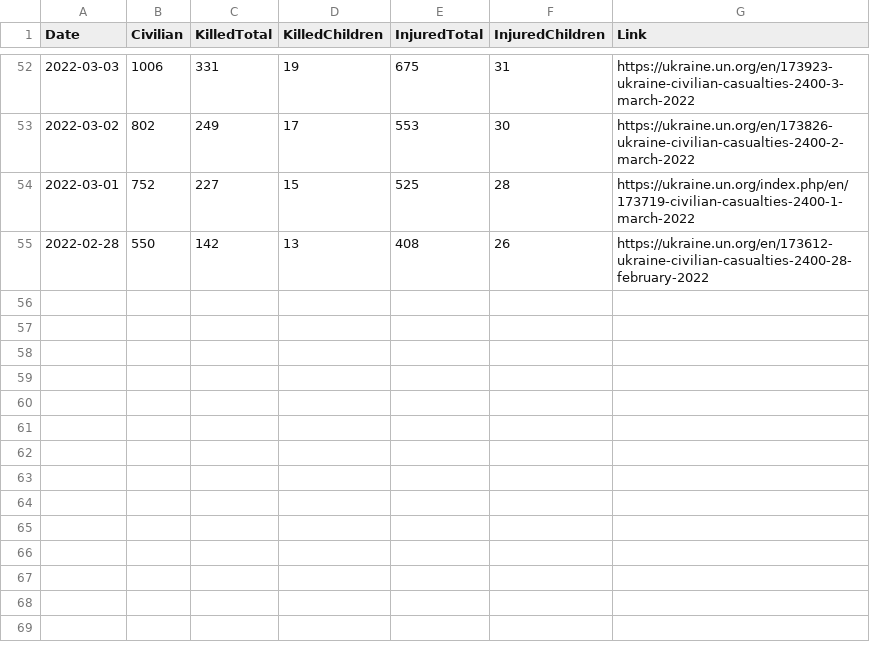
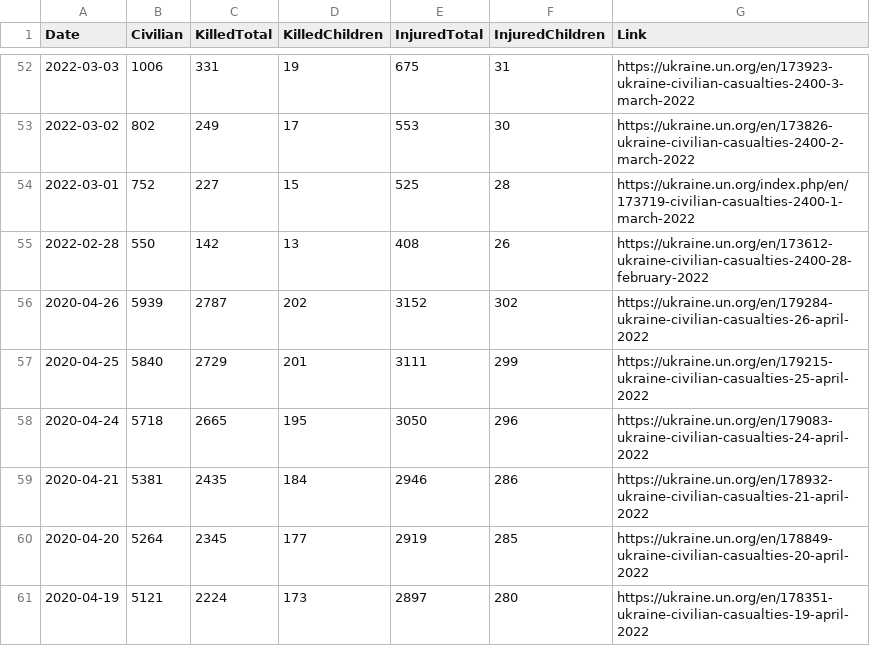
Before and after one commit to QuelTizioLi/WarData, a CSV file: data/outputUN.csv, drawn as a sheet; only a part is shown, gaps mark what is left out; the diff names each change by its address in the sheet, - before the commit and + after, or states it on an @@ line.

```diff
--- a/data/outputUN.csv
+++ b/data/outputUN.csv
+row 56: 2020-04-26 | 5939 | 2787 | 202 | 3152 | 302 | https://ukraine.un.org/en/179284-ukraine-civilian-casualties-26-april-2022
+row 57: 2020-04-25 | 5840 | 2729 | 201 | 3111 | 299 | https://ukraine.un.org/en/179215-ukraine-civilian-casualties-25-april-2022
+row 58: 2020-04-24 | 5718 | 2665 | 195 | 3050 | 296 | https://ukraine.un.org/en/179083-ukraine-civilian-casualties-24-april-2022
+row 59: 2020-04-21 | 5381 | 2435 | 184 | 2946 | 286 | https://ukraine.un.org/en/178932-ukraine-civilian-casualties-21-april-2022
+row 60: 2020-04-20 | 5264 | 2345 | 177 | 2919 | 285 | https://ukraine.un.org/en/178849-ukraine-civilian-casualties-20-april-2022
+row 61: 2020-04-19 | 5121 | 2224 | 173 | 2897 | 280 | https://ukraine.un.org/en/178351-ukraine-civilian-casualties-19-april-2022
```
